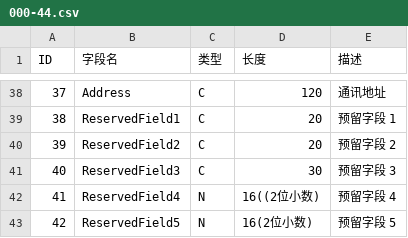
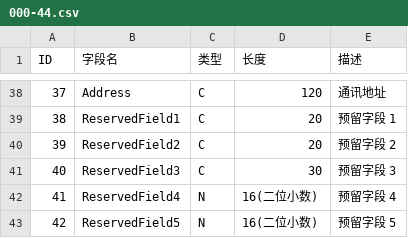
Before and after one commit to yqsy/resolve, a CSV file: to_sql/000-44.csv, drawn as a sheet; only a part is shown, gaps mark what is left out; the diff names each change by its address in the sheet, - before the commit and + after, or states it on an @@ line.

Commit message:
智障的文件

```diff
--- a/to_sql/000-44.csv
+++ b/to_sql/000-44.csv
-D42 (长度): 16((2位小数)
+D42 (长度): 16(二位小数)
-D43 (长度): 16(2位小数)
+D43 (长度): 16(二位小数)
```
